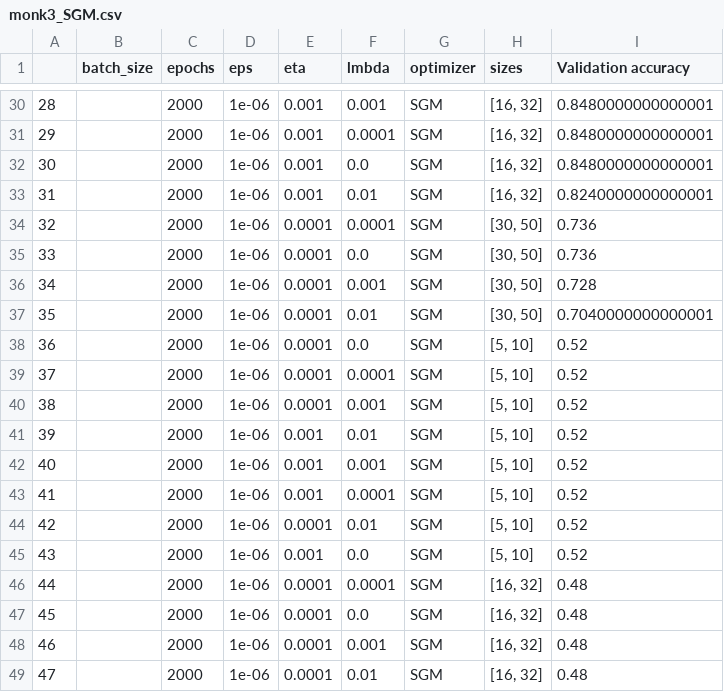
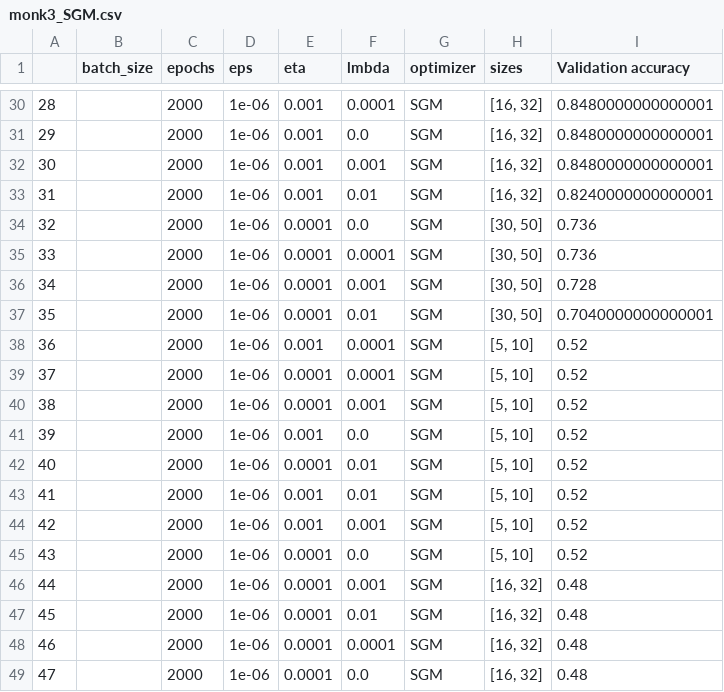
Before and after one commit to Ulferin/CM, a CSV file: src/NN/res/scores/monk3_SGM.csv, drawn as a sheet; only a part is shown, gaps mark what is left out; the diff covers the shown part only.

```diff
--- a/src/NN/res/scores/monk3_SGM.csv
+++ b/src/NN/res/scores/monk3_SGM.csv
@@ -30,20 +30,20 @@
-28,,2000,1e-06,0.001,0.001,SGM,"[16, 32]",0.8480000000000001
-29,,2000,1e-06,0.001,0.0001,SGM,"[16, 32]",0.8480000000000001
-30,,2000,1e-06,0.001,0.0,SGM,"[16, 32]",0.8480000000000001
+28,,2000,1e-06,0.001,0.0001,SGM,"[16, 32]",0.8480000000000001
+29,,2000,1e-06,0.001,0.0,SGM,"[16, 32]",0.8480000000000001
+30,,2000,1e-06,0.001,0.001,SGM,"[16, 32]",0.8480000000000001
 31,,2000,1e-06,0.001,0.01,SGM,"[16, 32]",0.8240000000000001
-32,,2000,1e-06,0.0001,0.0001,SGM,"[30, 50]",0.736
-33,,2000,1e-06,0.0001,0.0,SGM,"[30, 50]",0.736
+32,,2000,1e-06,0.0001,0.0,SGM,"[30, 50]",0.736
+33,,2000,1e-06,0.0001,0.0001,SGM,"[30, 50]",0.736
 34,,2000,1e-06,0.0001,0.001,SGM,"[30, 50]",0.728
 35,,2000,1e-06,0.0001,0.01,SGM,"[30, 50]",0.7040000000000001
-36,,2000,1e-06,0.0001,0.0,SGM,"[5, 10]",0.52
+36,,2000,1e-06,0.001,0.0001,SGM,"[5, 10]",0.52
 37,,2000,1e-06,0.0001,0.0001,SGM,"[5, 10]",0.52
 38,,2000,1e-06,0.0001,0.001,SGM,"[5, 10]",0.52
-39,,2000,1e-06,0.001,0.01,SGM,"[5, 10]",0.52
-40,,2000,1e-06,0.001,0.001,SGM,"[5, 10]",0.52
-41,,2000,1e-06,0.001,0.0001,SGM,"[5, 10]",0.52
-42,,2000,1e-06,0.0001,0.01,SGM,"[5, 10]",0.52
-43,,2000,1e-06,0.001,0.0,SGM,"[5, 10]",0.52
-44,,2000,1e-06,0.0001,0.0001,SGM,"[16, 32]",0.48
-45,,2000,1e-06,0.0001,0.0,SGM,"[16, 32]",0.48
-46,,2000,1e-06,0.0001,0.001,SGM,"[16, 32]",0.48
-47,,2000,1e-06,0.0001,0.01,SGM,"[16, 32]",0.48
+39,,2000,1e-06,0.001,0.0,SGM,"[5, 10]",0.52
+40,,2000,1e-06,0.0001,0.01,SGM,"[5, 10]",0.52
+41,,2000,1e-06,0.001,0.01,SGM,"[5, 10]",0.52
+42,,2000,1e-06,0.001,0.001,SGM,"[5, 10]",0.52
+43,,2000,1e-06,0.0001,0.0,SGM,"[5, 10]",0.52
+44,,2000,1e-06,0.0001,0.001,SGM,"[16, 32]",0.48
+45,,2000,1e-06,0.0001,0.01,SGM,"[16, 32]",0.48
+46,,2000,1e-06,0.0001,0.0001,SGM,"[16, 32]",0.48
+47,,2000,1e-06,0.0001,0.0,SGM,"[16, 32]",0.48
```
Also changed, not shown: 31 edited cells elsewhere in this file, src/NN/res/scores/cup_SGM.csv, src/NN/res/scores/monk1_SGM.csv, 1 other file.
